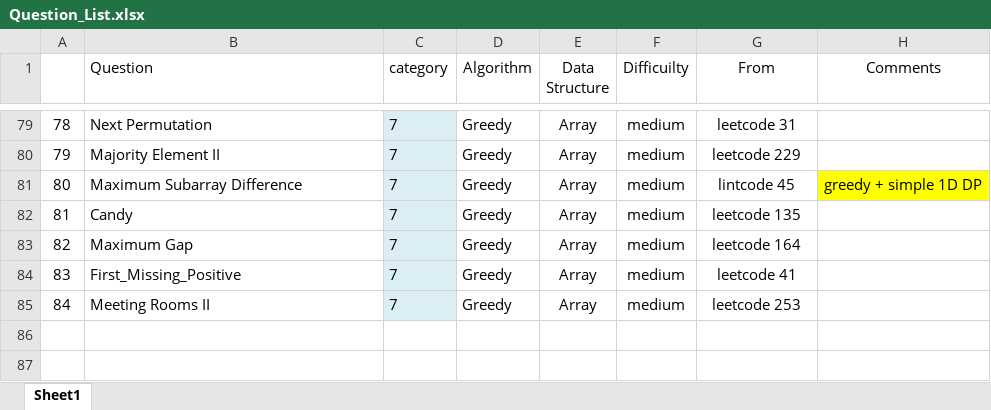
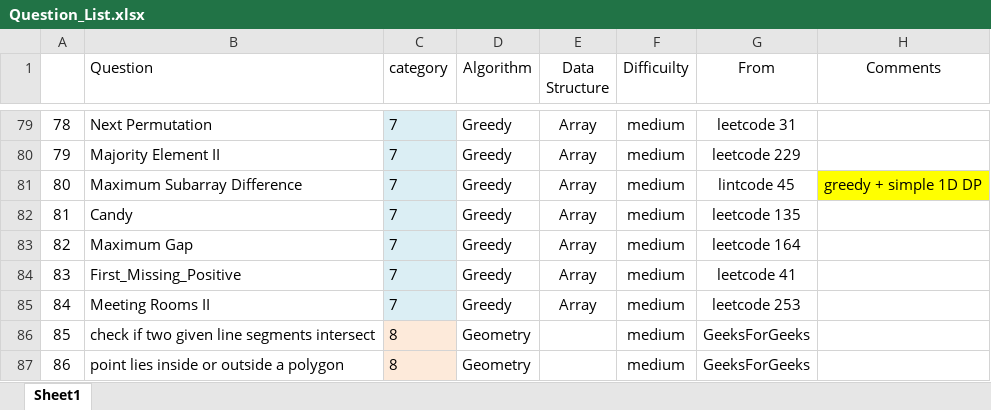
Before and after one commit to jiangbowei2010/Algorithm, an Excel workbook: Question_List.xlsx, sheet Sheet1, drawn as a sheet; only a part is shown, gaps mark what is left out; values as stored, in another font and other column widths than the file's, no borders; the diff names each change by its address in the sheet, - before the commit and + after, or states it on an @@ line.

Commit message:
Geometry

```diff
--- a/Question_List.xlsx (sheet Sheet1)
+++ b/Question_List.xlsx (sheet Sheet1)
+row 86: 85 | check if two given line segments intersect | 8 | Geometry |  | medium | GeeksForGeeks
+row 87: 86 | point lies inside or outside a polygon | 8 | Geometry |  | medium | GeeksForGeeks
```
Also changed, not shown: 1 other file.
